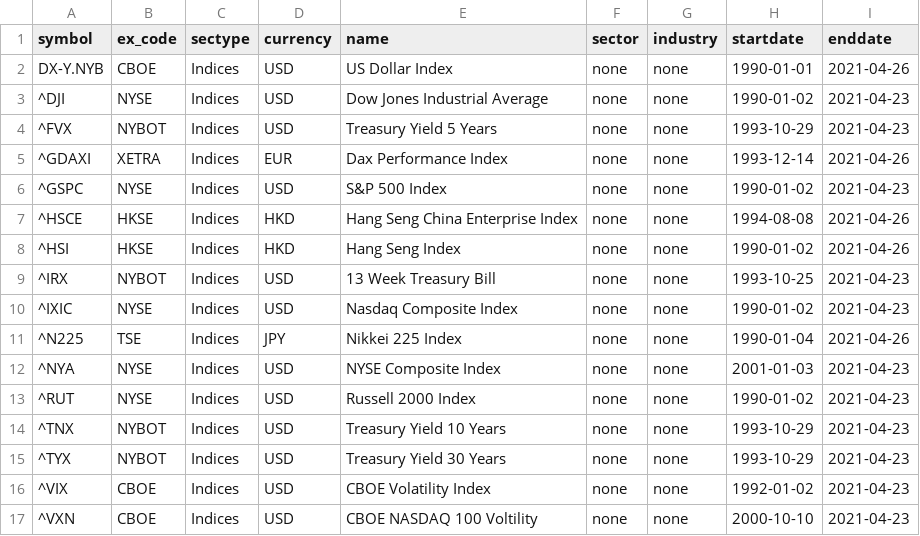
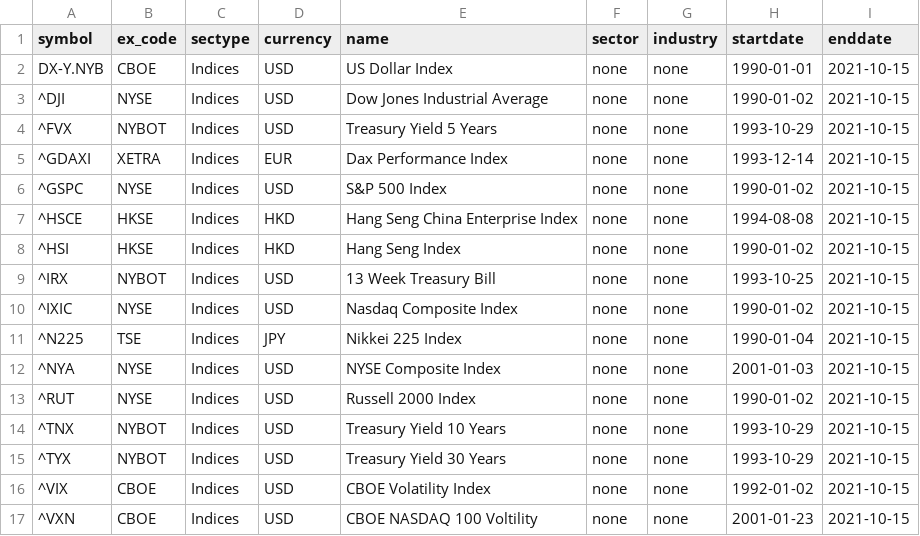
Before and after one commit to willbillionquant/litedata, a CSV file: lite_Indices.csv, drawn as a sheet.

Commit message:
Update lite_Indices.csv

```diff
--- a/lite_Indices.csv
+++ b/lite_Indices.csv
@@ -1,17 +1,17 @@
 symbol,ex_code,sectype,currency,name,sector,industry,startdate,enddate
-DX-Y.NYB,CBOE,Indices,USD,US Dollar Index,none,none,1990-01-01,2021-04-26
-^DJI,NYSE,Indices,USD,Dow Jones Industrial Average,none,none,1990-01-02,2021-04-23
-^FVX,NYBOT,Indices,USD,Treasury Yield 5 Years,none,none,1993-10-29,2021-04-23
-^GDAXI,XETRA,Indices,EUR,Dax Performance Index,none,none,1993-12-14,2021-04-26
-^GSPC,NYSE,Indices,USD,S&P 500 Index,none,none,1990-01-02,2021-04-23
-^HSCE,HKSE,Indices,HKD,Hang Seng China Enterprise Index,none,none,1994-08-08,2021-04-26
-^HSI,HKSE,Indices,HKD,Hang Seng Index,none,none,1990-01-02,2021-04-26
-^IRX,NYBOT,Indices,USD,13 Week Treasury Bill,none,none,1993-10-25,2021-04-23
-^IXIC,NYSE,Indices,USD,Nasdaq Composite Index,none,none,1990-01-02,2021-04-23
-^N225,TSE,Indices,JPY,Nikkei 225 Index,none,none,1990-01-04,2021-04-26
-^NYA,NYSE,Indices,USD,NYSE Composite Index,none,none,2001-01-03,2021-04-23
-^RUT,NYSE,Indices,USD,Russell 2000 Index,none,none,1990-01-02,2021-04-23
-^TNX,NYBOT,Indices,USD,Treasury Yield 10 Years,none,none,1993-10-29,2021-04-23
-^TYX,NYBOT,Indices,USD,Treasury Yield 30 Years,none,none,1993-10-29,2021-04-23
-^VIX,CBOE,Indices,USD,CBOE Volatility Index,none,none,1992-01-02,2021-04-23
-^VXN,CBOE,Indices,USD,CBOE NASDAQ 100 Voltility,none,none,2000-10-10,2021-04-23
+DX-Y.NYB,CBOE,Indices,USD,US Dollar Index,none,none,1990-01-01,2021-10-15
+^DJI,NYSE,Indices,USD,Dow Jones Industrial Average,none,none,1990-01-02,2021-10-15
+^FVX,NYBOT,Indices,USD,Treasury Yield 5 Years,none,none,1993-10-29,2021-10-15
+^GDAXI,XETRA,Indices,EUR,Dax Performance Index,none,none,1993-12-14,2021-10-15
+^GSPC,NYSE,Indices,USD,S&P 500 Index,none,none,1990-01-02,2021-10-15
+^HSCE,HKSE,Indices,HKD,Hang Seng China Enterprise Index,none,none,1994-08-08,2021-10-15
+^HSI,HKSE,Indices,HKD,Hang Seng Index,none,none,1990-01-02,2021-10-15
+^IRX,NYBOT,Indices,USD,13 Week Treasury Bill,none,none,1993-10-25,2021-10-15
+^IXIC,NYSE,Indices,USD,Nasdaq Composite Index,none,none,1990-01-02,2021-10-15
+^N225,TSE,Indices,JPY,Nikkei 225 Index,none,none,1990-01-04,2021-10-15
+^NYA,NYSE,Indices,USD,NYSE Composite Index,none,none,2001-01-03,2021-10-15
+^RUT,NYSE,Indices,USD,Russell 2000 Index,none,none,1990-01-02,2021-10-15
+^TNX,NYBOT,Indices,USD,Treasury Yield 10 Years,none,none,1993-10-29,2021-10-15
+^TYX,NYBOT,Indices,USD,Treasury Yield 30 Years,none,none,1993-10-29,2021-10-15
+^VIX,CBOE,Indices,USD,CBOE Volatility Index,none,none,1992-01-02,2021-10-15
+^VXN,CBOE,Indices,USD,CBOE NASDAQ 100 Voltility,none,none,2001-01-23,2021-10-15
```
